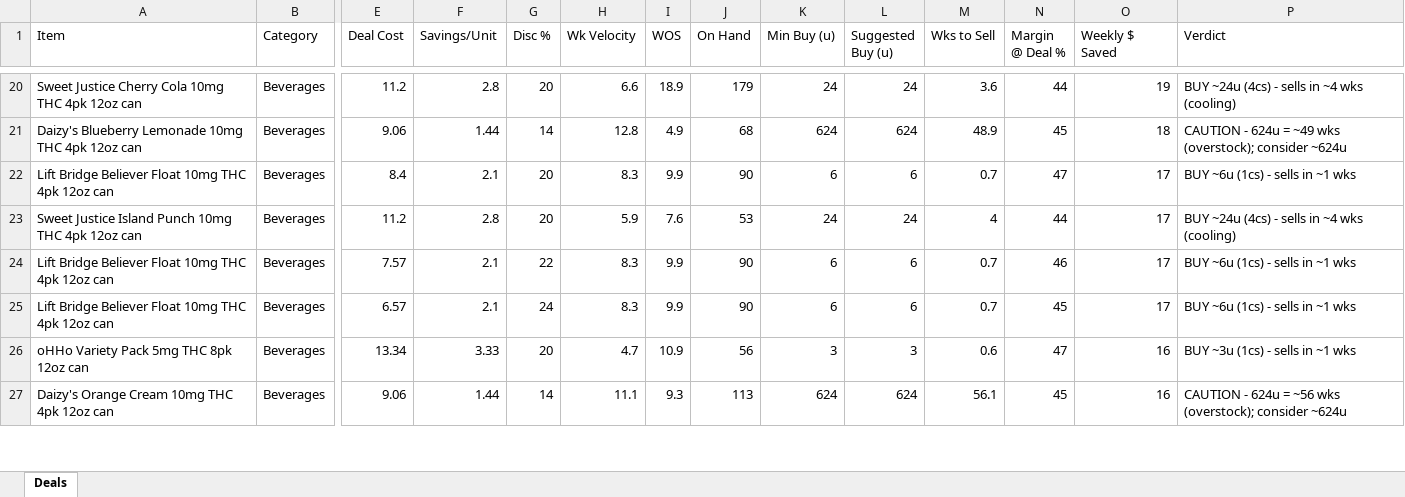
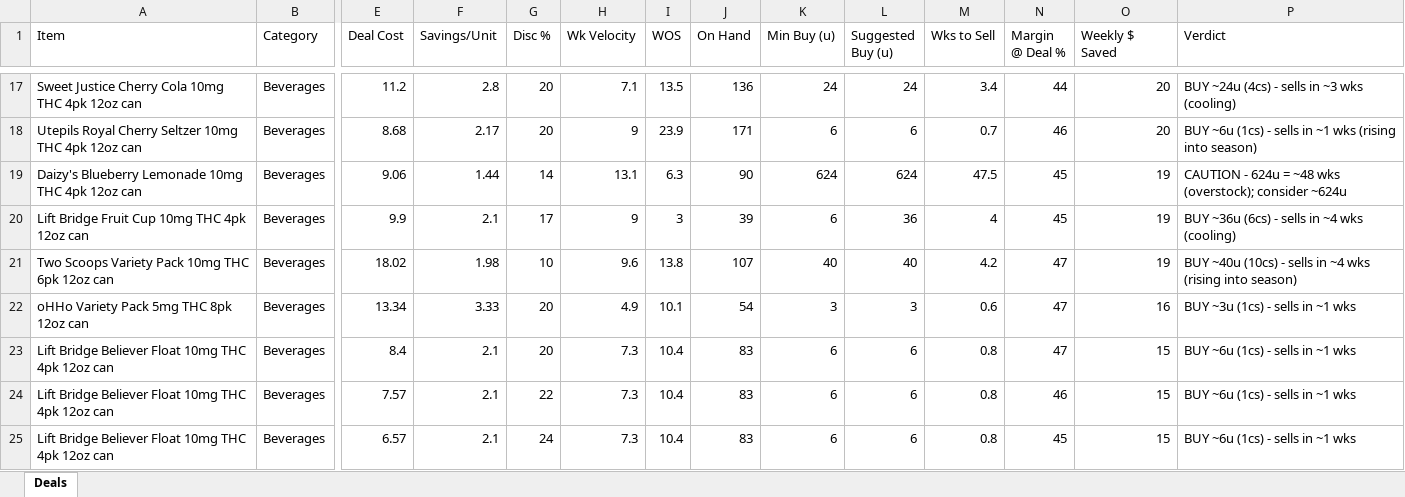
Before and after one commit to Akuklok/thc-dashboard, an Excel workbook: data/THC Deal Evaluation.xlsx, sheet Deals, drawn as a sheet; only a part is shown, gaps mark what is left out; values as stored, in another font and other column widths than the file's, no borders; removed rows and columns are numbered as before the commit, all else as after; rows hold the shown columns only; the diff covers the shown part only; the diff names each change by its address in the sheet, - before the commit and + after, or states it on an @@ line.

Commit message:
auto-update THC Deal Evaluation.xlsx

```diff
--- a/data/THC Deal Evaluation.xlsx (sheet Deals)
+++ b/data/THC Deal Evaluation.xlsx (sheet Deals)
-H17 (Wk Velocity): 6.6
+H17 (Wk Velocity): 7.1
-I17 (WOS): 18.9
+I17 (WOS): 13.5
-J17 (On Hand): 179
+J17 (On Hand): 136
-M17 (Wks to Sell): 3.6
+M17 (Wks to Sell): 3.4
-O17 (Weekly $ Saved): 19
+O17 (Weekly $ Saved): 20
-P17 (Verdict): BUY ~24u (4cs) - sells in ~4 wks (cooling)
+P17 (Verdict): BUY ~24u (4cs) - sells in ~3 wks (cooling)
+row 18: Utepils Royal Cherry Seltzer 10mg THC 4pk 12oz can | Beverages | 8.68 | 2.17 | 20 | 9 | 23.9 | 171 | 6 | 6 | 0.7 | 46 | 20 | BUY ~6u (1cs) - sells in ~1 wks (rising into season)
-H19 (Wk Velocity): 12.8
+H19 (Wk Velocity): 13.1
-I19 (WOS): 4.9
+I19 (WOS): 6.3
-J19 (On Hand): 68
+J19 (On Hand): 90
-M19 (Wks to Sell): 48.9
+M19 (Wks to Sell): 47.5
-O19 (Weekly $ Saved): 18
+O19 (Weekly $ Saved): 19
-P19 (Verdict): …624u = ~49 wks (overstock);…
+P19 (Verdict): …624u = ~48 wks (overstock);…
+row 20: Lift Bridge Fruit Cup 10mg THC 4pk 12oz can | Beverages | 9.9 | 2.1 | 17 | 9 | 3 | 39 | 6 | 36 | 4 | 45 | 19 | BUY ~36u (6cs) - sells in ~4 wks (cooling)
+row 21: Two Scoops Variety Pack 10mg THC 6pk 12oz can | Beverages | 18.02 | 1.98 | 10 | 9.6 | 13.8 | 107 | 40 | 40 | 4.2 | 47 | 19 | BUY ~40u (10cs) - sells in ~4 wks (rising into season)
+row 22: oHHo Variety Pack 5mg THC 8pk 12oz can | Beverages | 13.34 | 3.33 | 20 | 4.9 | 10.1 | 54 | 3 | 3 | 0.6 | 47 | 16 | BUY ~3u (1cs) - sells in ~1 wks
-H23 (Wk Velocity): 8.3
+H23 (Wk Velocity): 7.3
-I23 (WOS): 9.9
+I23 (WOS): 10.4
-J23 (On Hand): 90
+J23 (On Hand): 83
-M23 (Wks to Sell): 0.7
+M23 (Wks to Sell): 0.8
-O23 (Weekly $ Saved): 17
+O23 (Weekly $ Saved): 15
-row 23: Sweet Justice Island Punch 10mg THC 4pk 12oz can | Beverages | 11.2 | 2.8 | 20 | 5.9 | 7.6 | 53 | 24 | 24 | 4 | 44 | 17 | BUY ~24u (4cs) - sells in ~4 wks (cooling)
-H24:H25 (Wk Velocity): 8.3
+H24:H25 (Wk Velocity): 7.3
-I24:I25 (WOS): 9.9
+I24:I25 (WOS): 10.4
-J24:J25 (On Hand): 90
+J24:J25 (On Hand): 83
-M24:M25 (Wks to Sell): 0.7
+M24:M25 (Wks to Sell): 0.8
-O24:O25 (Weekly $ Saved): 17
+O24:O25 (Weekly $ Saved): 15
-row 26: oHHo Variety Pack 5mg THC 8pk 12oz can | Beverages | 13.34 | 3.33 | 20 | 4.7 | 10.9 | 56 | 3 | 3 | 0.6 | 47 | 16 | BUY ~3u (1cs) - sells in ~1 wks
-row 27: Daizy's Orange Cream 10mg THC 4pk 12oz can | Beverages | 9.06 | 1.44 | 14 | 11.1 | 9.3 | 113 | 624 | 624 | 56.1 | 45 | 16 | CAUTION - 624u = ~56 wks (overstock); consider ~624u
```
Also changed, not shown: 14 added rows, 15 removed rows and 127 edited cells elsewhere in this sheet.
